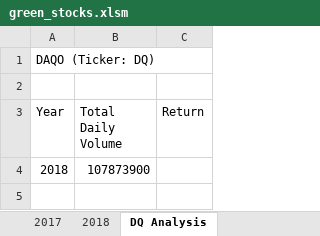
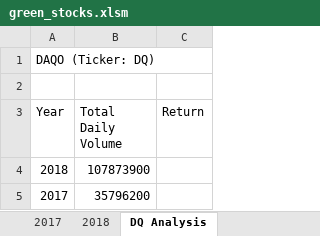
Before and after one commit to mtomison/stock-analysis, an Excel workbook: green_stocks.xlsm, sheet DQ Analysis, drawn as a sheet; values as stored, in another font and other column widths than the file's, no borders; the diff names each change by its address in the sheet, - before the commit and + after, or states it on an @@ line.

```diff
--- a/green_stocks.xlsm (sheet DQ Analysis)
+++ b/green_stocks.xlsm (sheet DQ Analysis)
+row 5: 2017 | 35796200
```
Also changed, not shown: 1 other file.
